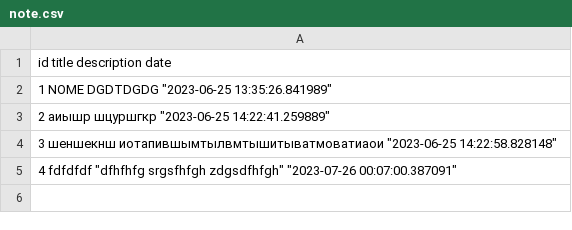
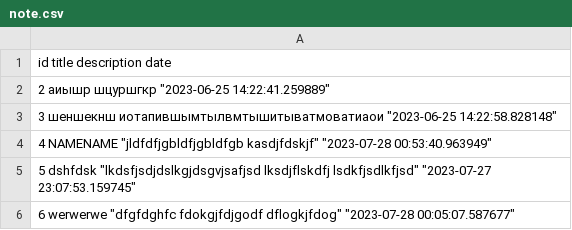
Before and after one commit to SibShaman/Note, a CSV file: SelectionMenu/note.csv, drawn as a sheet.

```diff
--- a/SelectionMenu/note.csv
+++ b/SelectionMenu/note.csv
@@ -1,5 +1,6 @@
 id title description date
-1 NOME DGDTDGDG "2023-06-25 13:35:26.841989"
 2 аиышр шцуршгкр "2023-06-25 14:22:41.259889"
 3 шеншекнш иотапившымтылвмтышитыватмоватиаои "2023-06-25 14:22:58.828148"
-4 fdfdfdf "dfhfhfg srgsfhfgh zdgsdfhfgh" "2023-07-26 00:07:00.387091"
+4 NAMENAME "jldfdfjgbldfjgbldfgb kasdjfdskjf" "2023-07-28 00:53:40.963949"
+5 dshfdsk "lkdsfjsdjdslkgjdsgvjsafjsd lksdjflskdfj lsdkfjsdlkfjsd" "2023-07-27 23:07:53.159745"
+6 werwerwe "dfgfdghfc fdokgjfdjgodf dflogkjfdog" "2023-07-28 00:05:07.587677"
```
Also changed, not shown: 2 other files.
